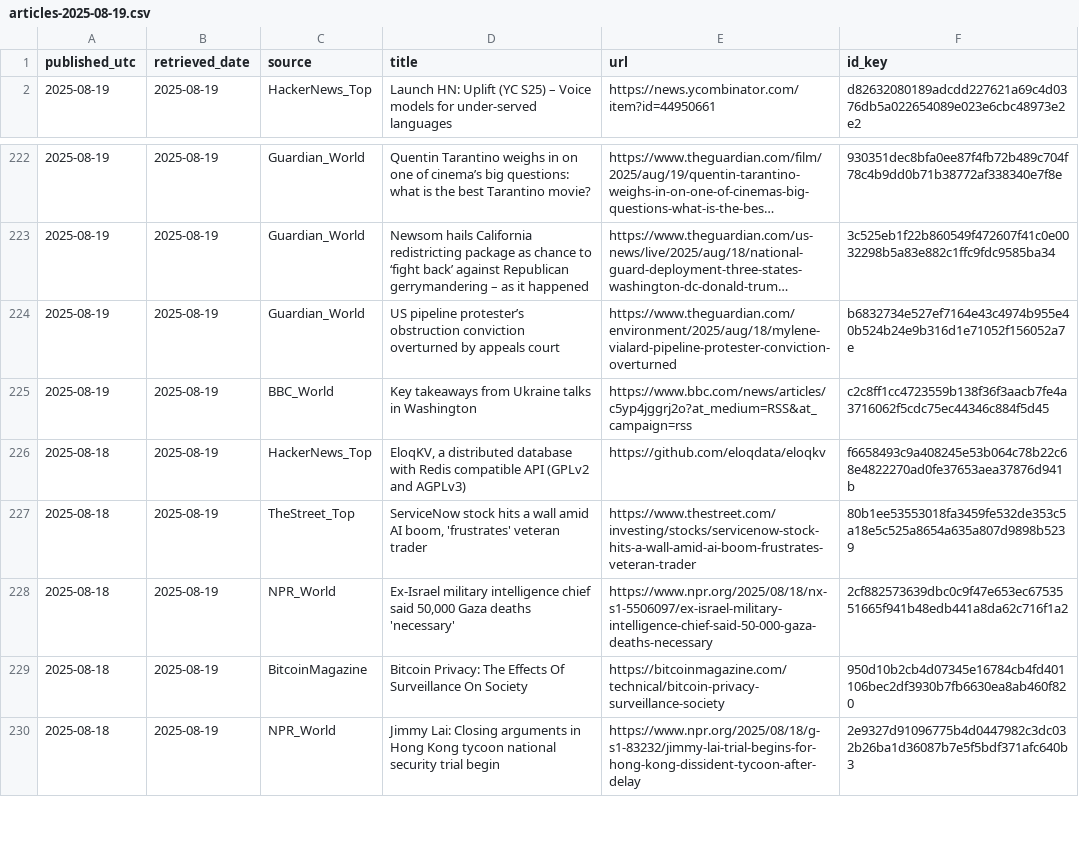
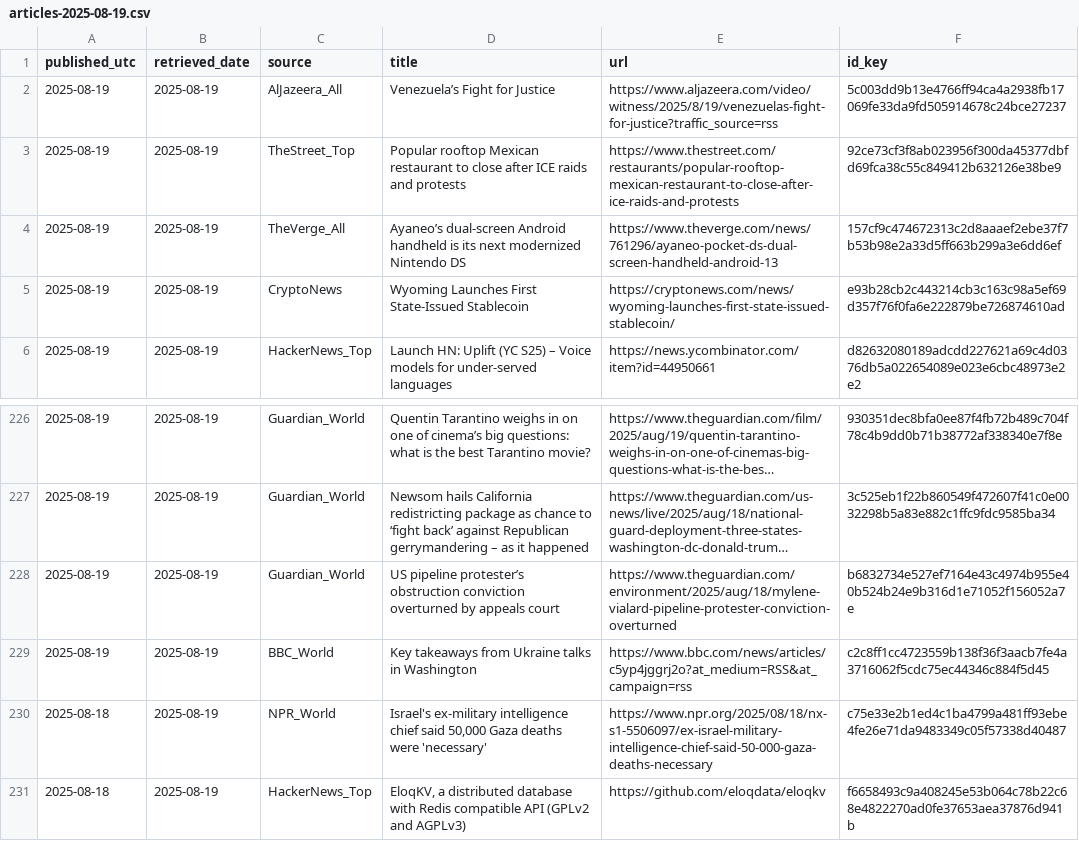
Before and after one commit to O0111lqczeadxws/rss-scanner, a CSV file: docs/archive/articles-2025-08-19.csv, drawn as a sheet; only a part is shown, gaps mark what is left out; the shorter side is filled out with more unchanged rows; long unchanged cells end in …; the diff names each change by its address in the sheet, - before the commit and + after, or states it on an @@ line.

```diff
--- a/docs/archive/articles-2025-08-19.csv
+++ b/docs/archive/articles-2025-08-19.csv
+row 2: 2025-08-19 | 2025-08-19 | AlJazeera_All | Venezuela’s Fight for Justice | https://www.aljazeera.com/video/witness/2025/8/19/venezuelas-fight-for-justice?traffic_source=rss | 5c003dd9b13e4766ff94ca4a2938fb17069fe33da9fd505914678c24bce27237
+row 3: 2025-08-19 | 2025-08-19 | TheStreet_Top | Popular rooftop Mexican restaurant to close after ICE raids and protests | https://www.thestreet.com/restaurants/popular-rooftop-mexican-restaurant-to-close-after-ice-raids-and-protests | 92ce73cf3f8ab023956f300da45377dbfd69fca38c55c849412b632126e38be9
+row 4: 2025-08-19 | 2025-08-19 | TheVerge_All | Ayaneo’s dual-screen Android handheld is its next modernized Nintendo DS | https://www.theverge.com/news/761296/ayaneo-pocket-ds-dual-screen-handheld-android-13 | 157cf9c474672313c2d8aaaef2ebe37f7b53b98e2a33d5ff663b299a3e6dd6ef
+row 5: 2025-08-19 | 2025-08-19 | CryptoNews | Wyoming Launches First State-Issued Stablecoin | https://cryptonews.com/news/wyoming-launches-first-state-issued-stablecoin/ | e93b28cb2c443214cb3c163c98a5ef69d357f76f0fa6e222879be726874610ad
+row 230: 2025-08-18 | 2025-08-19 | NPR_World | Israel's ex-military intelligence chief said 50,000 Gaza deaths were 'necessary' | https://www.npr.org/2025/08/18/nx-s1-5506097/ex-israel-military-intelligence-chief-said-50-000-gaza-deaths-necessary | c75e33e2b1ed4c1ba4799a481ff93ebe4fe26e71da9483349c05f57338d40487
```
Also changed, not shown: docs/articles.csv, 5 other files.
